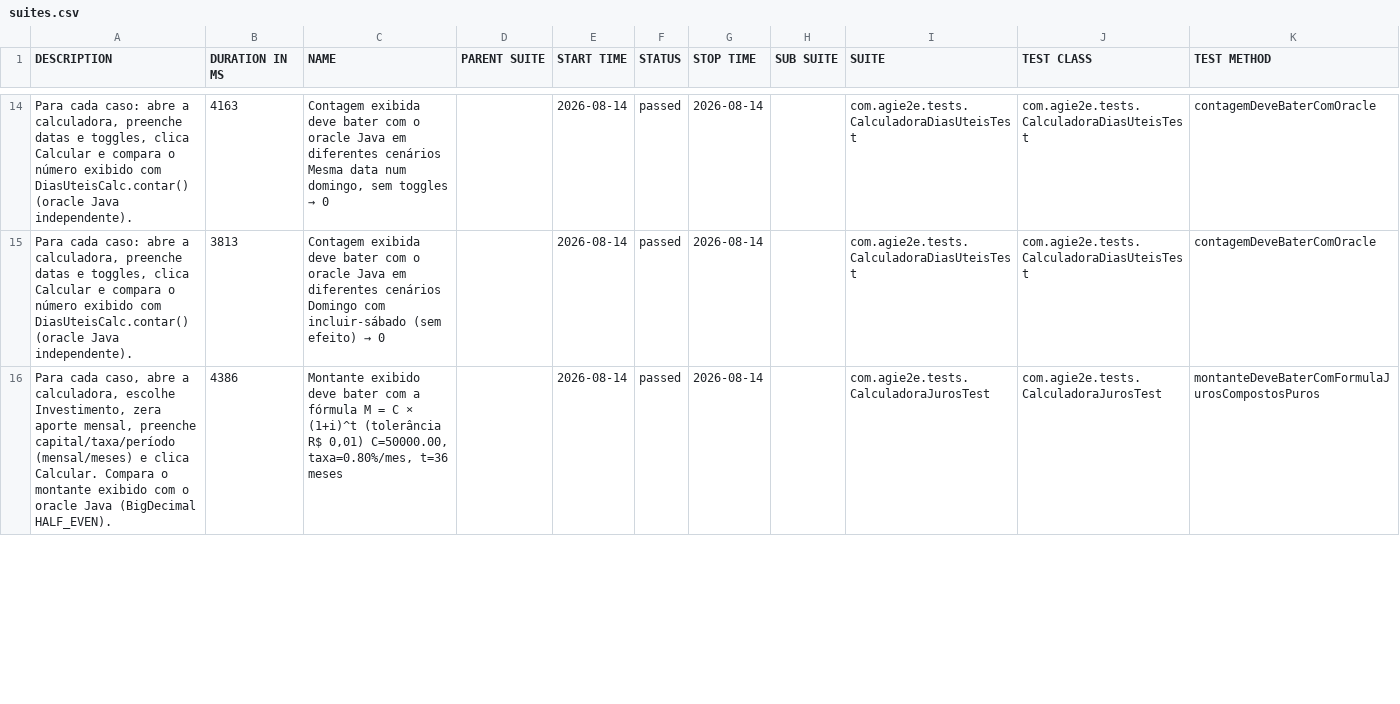
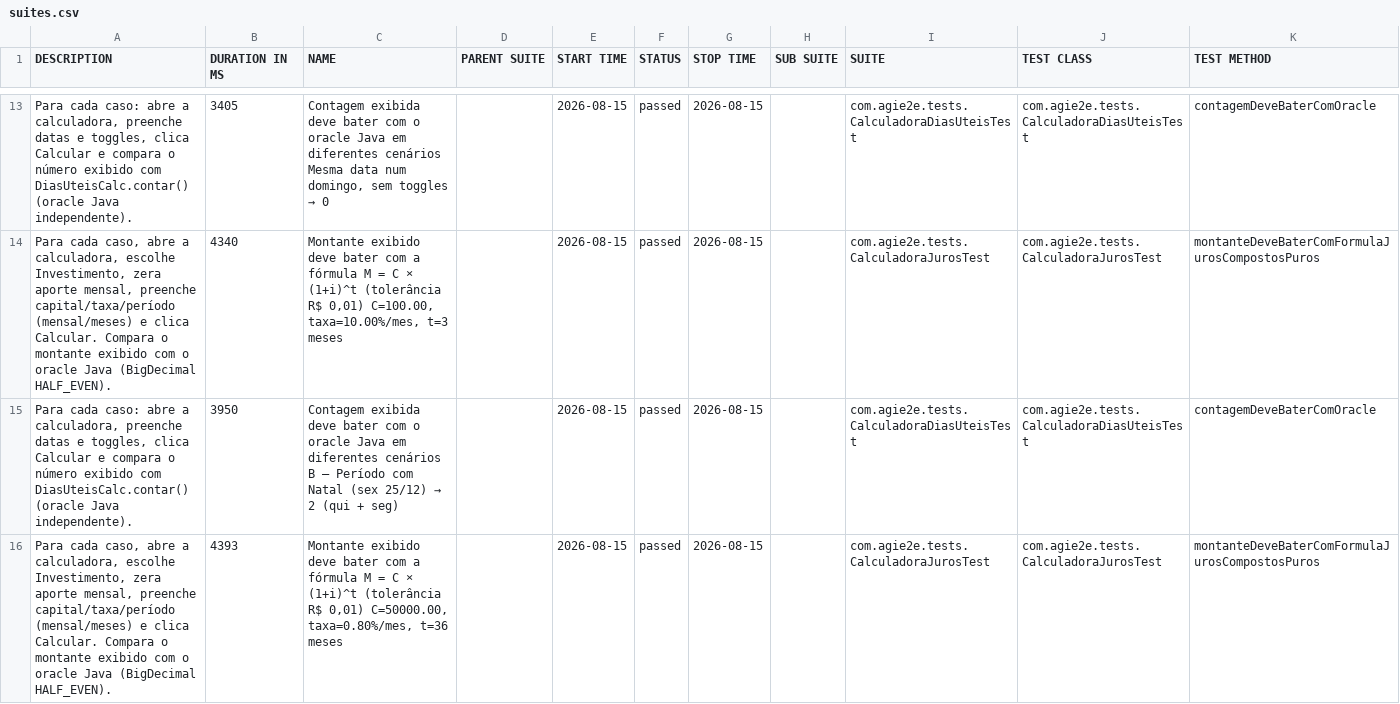
Before and after one commit to silasmarques/agi-e2e, a CSV file: data/suites.csv, drawn as a sheet; only a part is shown, gaps mark what is left out; the diff covers the shown part only.

```diff
--- a/data/suites.csv
+++ b/data/suites.csv
@@ -14,3 +13,4 @@
-"Para cada caso: abre a calculadora, preenche datas e toggles, clica Calcular e compara o número exibido com DiasUteisCalc.contar() (oracle Java independente).","4163","Contagem exibida deve bater com o oracle Java em diferentes cenários Mesma data num domingo, sem toggles → 0","","2026-08-14","passed","2026-08-14","","com.agie2e.tests.CalculadoraDiasUteisTest","com.agie2e.tests.CalculadoraDiasUteisTest","contagemDeveBaterComOracle"
-"Para cada caso: abre a calculadora, preenche datas e toggles, clica Calcular e compara o número exibido com DiasUteisCalc.contar() (oracle Java independente).","3813","Contagem exibida deve bater com o oracle Java em diferentes cenários Domingo com incluir-sábado (sem efeito) → 0","","2026-08-14","passed","2026-08-14","","com.agie2e.tests.CalculadoraDiasUteisTest","com.agie2e.tests.CalculadoraDiasUteisTest","contagemDeveBaterComOracle"
-"Para cada caso, abre a calculadora, escolhe Investimento, zera aporte mensal, preenche capital/taxa/período (mensal/meses) e clica Calcular. Compara o montante exibido com o oracle Java (BigDecimal HALF_EVEN).","4386","Montante exibido deve bater com a fórmula M = C × (1+i)^t (tolerância R$ 0,01) C=50000.00, taxa=0.80%/mes, t=36 meses","","2026-08-14","passed","2026-08-14","","com.agie2e.tests.CalculadoraJurosTest","com.agie2e.tests.CalculadoraJurosTest","montanteDeveBaterComFormulaJurosCompostosPuros"
+"Para cada caso: abre a calculadora, preenche datas e toggles, clica Calcular e compara o número exibido com DiasUteisCalc.contar() (oracle Java independente).","3405","Contagem exibida deve bater com o oracle Java em diferentes cenários Mesma data num domingo, sem toggles → 0","","2026-08-15","passed","2026-08-15","","com.agie2e.tests.CalculadoraDiasUteisTest","com.agie2e.tests.CalculadoraDiasUteisTest","contagemDeveBaterComOracle"
+"Para cada caso, abre a calculadora, escolhe Investimento, zera aporte mensal, preenche capital/taxa/período (mensal/meses) e clica Calcular. Compara o montante exibido com o oracle Java (BigDecimal HALF_EVEN).","4340","Montante exibido deve bater com a fórmula M = C × (1+i)^t (tolerância R$ 0,01) C=100.00, taxa=10.00%/mes, t=3 meses","","2026-08-15","passed","2026-08-15","","com.agie2e.tests.CalculadoraJurosTest","com.agie2e.tests.CalculadoraJurosTest","montanteDeveBaterComFormulaJurosCompostosPuros"
+"Para cada caso: abre a calculadora, preenche datas e toggles, clica Calcular e compara o número exibido com DiasUteisCalc.contar() (oracle Java independente).","3950","Contagem exibida deve bater com o oracle Java em diferentes cenários B — Período com Natal (sex 25/12) → 2 (qui + seg)","","2026-08-15","passed","2026-08-15","","com.agie2e.tests.CalculadoraDiasUteisTest","com.agie2e.tests.CalculadoraDiasUteisTest","contagemDeveBaterComOracle"
+"Para cada caso, abre a calculadora, escolhe Investimento, zera aporte mensal, preenche capital/taxa/período (mensal/meses) e clica Calcular. Compara o montante exibido com o oracle Java (BigDecimal HALF_EVEN).","4393","Montante exibido deve bater com a fórmula M = C × (1+i)^t (tolerância R$ 0,01) C=50000.00, taxa=0.80%/mes, t=36 meses","","2026-08-15","passed","2026-08-15","","com.agie2e.tests.CalculadoraJurosTest","com.agie2e.tests.CalculadoraJurosTest","montanteDeveBaterComFormulaJurosCompostosPuros"
```
Also changed, not shown: 6 added rows, 7 removed rows and 25 edited cells elsewhere in this file, data/behaviors.csv, 48 other files.
